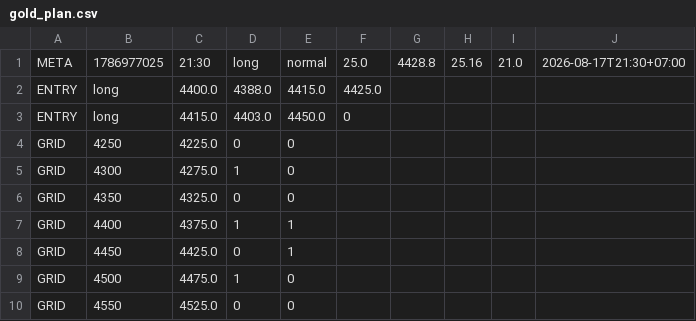
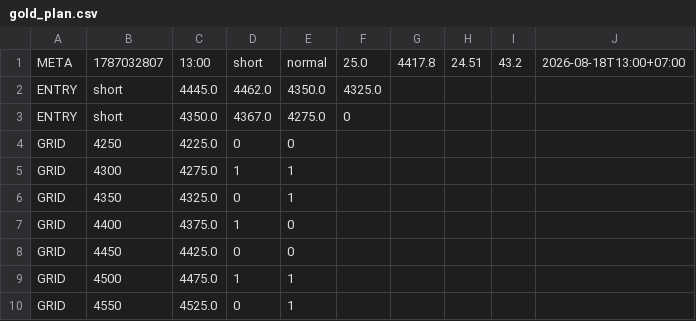
Before and after one commit to perpetualpp-rgb/gold-oi-dashboard, a CSV file: data/gold_plan.csv, drawn as a sheet.

Commit message:
Auto plan 13:00 2026-08-18

```diff
--- a/data/gold_plan.csv
+++ b/data/gold_plan.csv
@@ -1,10 +1,10 @@
-META,1786977025,21:30,long,normal,25.0,4428.8,25.16,21.0,2026-08-17T21:30+07:00
-ENTRY,long,4400.0,4388.0,4415.0,4425.0
-ENTRY,long,4415.0,4403.0,4450.0,0
+META,1787032807,13:00,short,normal,25.0,4417.8,24.51,43.2,2026-08-18T13:00+07:00
+ENTRY,short,4445.0,4462.0,4350.0,4325.0
+ENTRY,short,4350.0,4367.0,4275.0,0
 GRID,4250,4225.0,0,0
-GRID,4300,4275.0,1,0
-GRID,4350,4325.0,0,0
-GRID,4400,4375.0,1,1
-GRID,4450,4425.0,0,1
-GRID,4500,4475.0,1,0
-GRID,4550,4525.0,0,0
+GRID,4300,4275.0,1,1
+GRID,4350,4325.0,0,1
+GRID,4400,4375.0,1,0
+GRID,4450,4425.0,0,0
+GRID,4500,4475.0,1,1
+GRID,4550,4525.0,0,1
```
Also changed, not shown: 4 other files.
